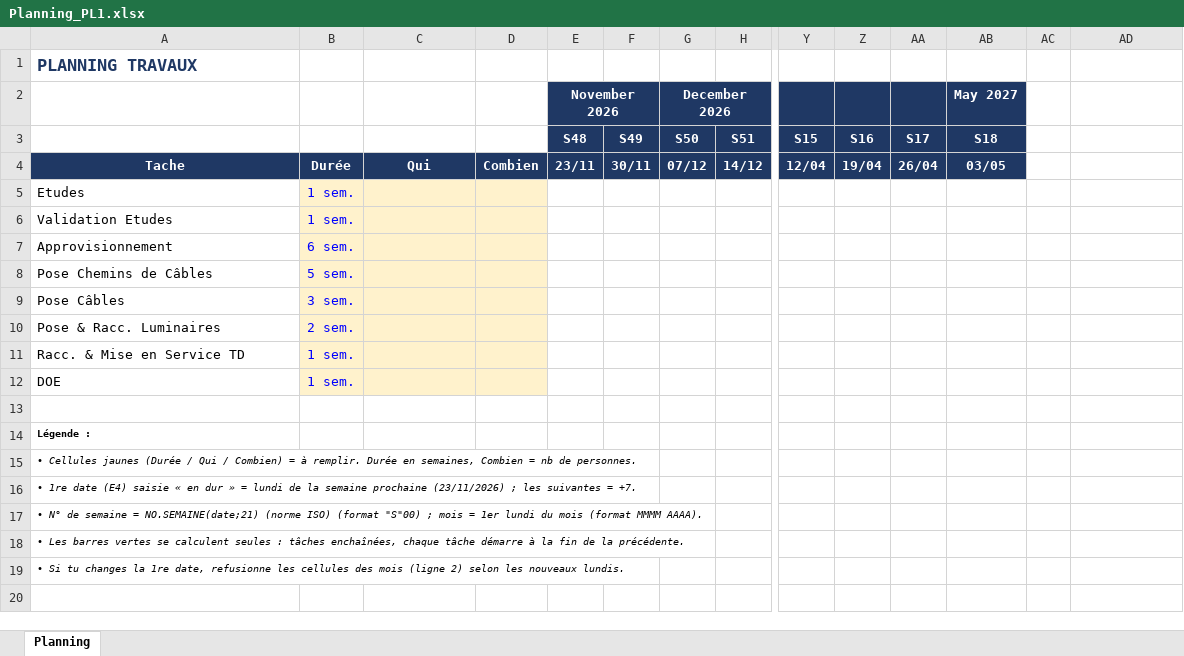
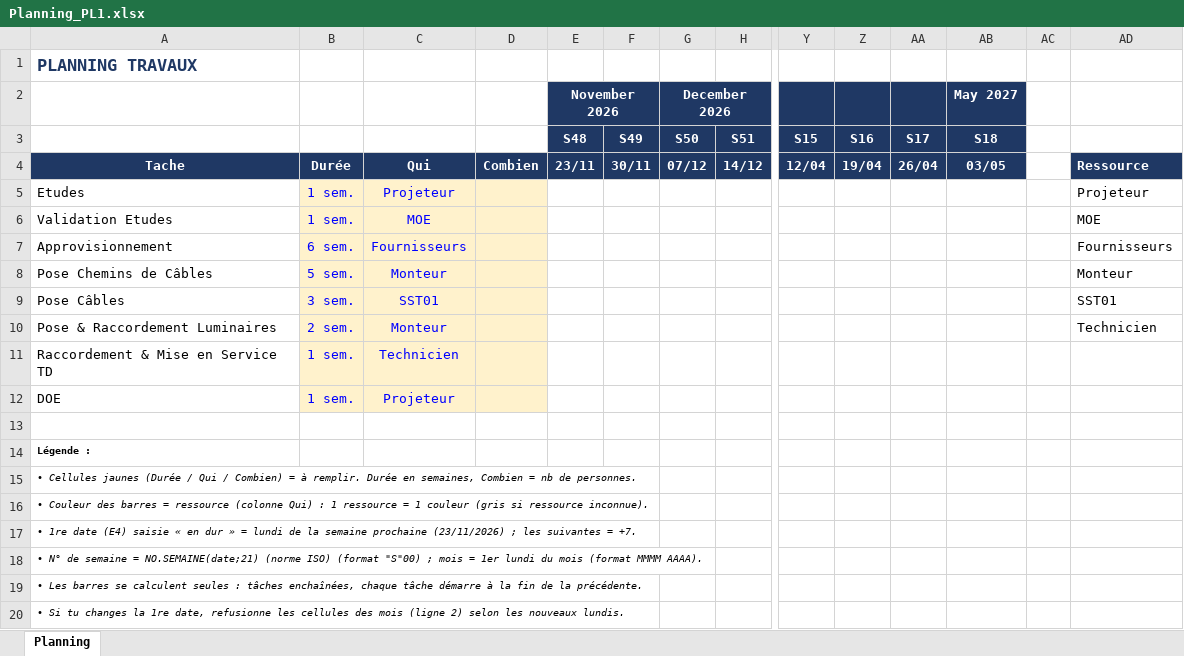
Before and after one commit to matth-fra/my-profile, an Excel workbook: planning/Planning_PL1.xlsx, sheet Planning, drawn as a sheet; only a part is shown, gaps mark what is left out; values as stored, in another font and other column widths than the file's, no borders; conditional formats not drawn; removed rows and columns are numbered as before the commit, all else as after; rows hold the shown columns only; the diff names each change by its address in the sheet, - before the commit and + after, or states it on an @@ line.

```diff
--- a/planning/Planning_PL1.xlsx (sheet Planning)
+++ b/planning/Planning_PL1.xlsx (sheet Planning)
-AD4: (empty)
+AD4: Ressource
-AD4 fill: none
+AD4 fill: #1F3864
-C5: (empty)
+C5: Projeteur
-AD5: (empty)
+AD5: Projeteur
-C6: (empty)
+C6: MOE
-AD6: (empty)
+AD6: MOE
-C7: (empty)
+C7: Fournisseurs
-AD7: (empty)
+AD7: Fournisseurs
-C8: (empty)
+C8: Monteur
-AD8: (empty)
+AD8: Monteur
-C9: (empty)
+C9: SST01
-AD9: (empty)
+AD9: SST01
-row 10: Pose & Racc. Luminaires | 2 sem.
+row 10: Pose & Raccordement Luminaires | 2 sem. | Monteur |  |  |  |  |  |  |  |  |  |  | Technicien
-A11: Racc. & Mise en Service TD
+A11: Raccordement & Mise en Service TD
-C11: (empty)
+C11: Technicien
-C12: (empty)
+C12: Projeteur
+row 16: • Couleur des barres = ressource (colonne Qui) : 1 ressource = 1 couleur (gris si ressource inconnue).
-A19: …Les barres vertes se calculent…
+A19: …Les barres se calculent…
```
